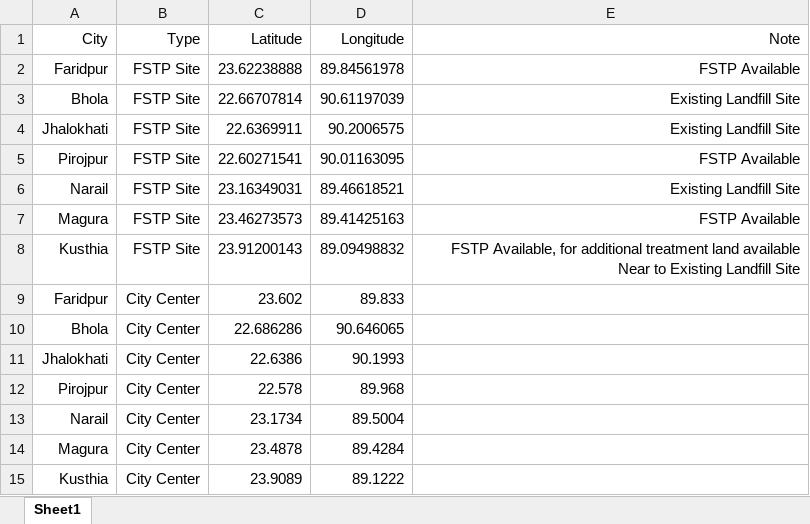
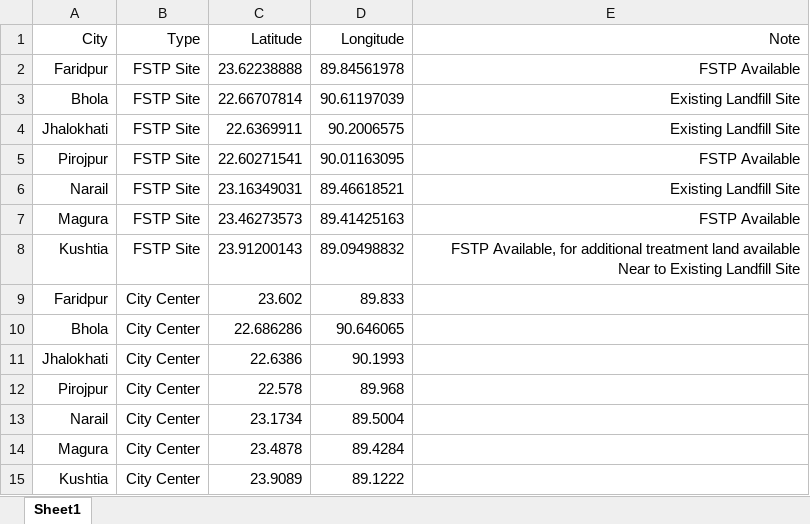
Before and after one commit to lcordes2/gca-dash, an Excel workbook: data/coordinates.xlsx, sheet Sheet1, drawn as a sheet; values as stored, in another font and other column widths than the file's, no borders; charts and pictures not drawn; the diff names each change by its address in the sheet, - before the commit and + after, or states it on an @@ line.

```diff
--- a/data/coordinates.xlsx (sheet Sheet1)
+++ b/data/coordinates.xlsx (sheet Sheet1)
-A8 (City): Kusthia
+A8 (City): Kushtia
-A15 (City): Kusthia
+A15 (City): Kushtia
```
Also changed, not shown: charts or pictures, 2 other files.
